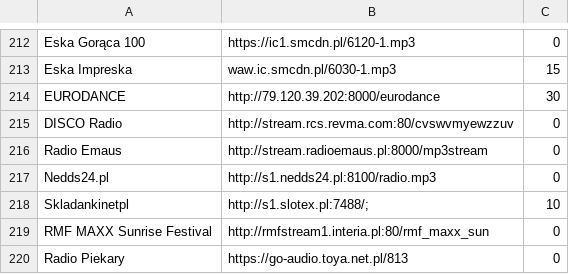
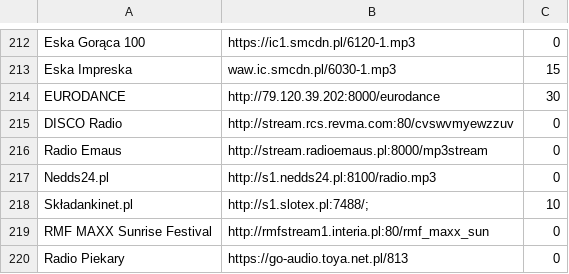
Before and after one commit to V-Jacky/playlist, a CSV file: Banki_yoRadio/favoritesplaylist.csv, drawn as a sheet; only a part is shown, gaps mark what is left out.

Commit message:
Update favoritesplaylist.csv

```diff
--- a/Banki_yoRadio/favoritesplaylist.csv
+++ b/Banki_yoRadio/favoritesplaylist.csv
@@ -217,3 +217,3 @@ Radio Emaus	http://stream.radioemaus.pl:8000/mp3stream	0
 Nedds24.pl	http://s1.nedds24.pl:8100/radio.mp3	0	
-Skladankinetpl	http://s1.slotex.pl:7488/;	10	
+Składankinet.pl	http://s1.slotex.pl:7488/;	10	
 RMF MAXX Sunrise Festival	http://rmfstream1.interia.pl:80/rmf_maxx_sun	0	
```
